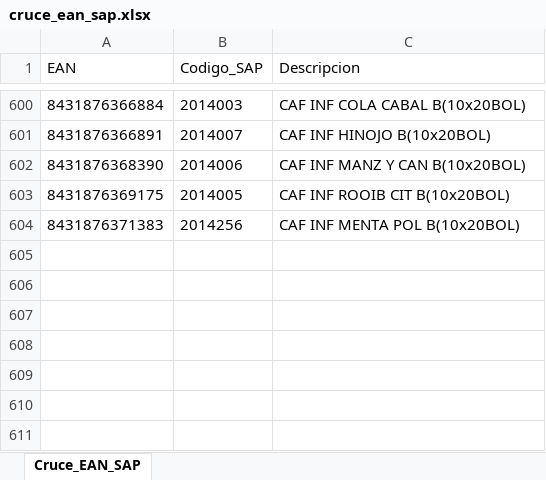
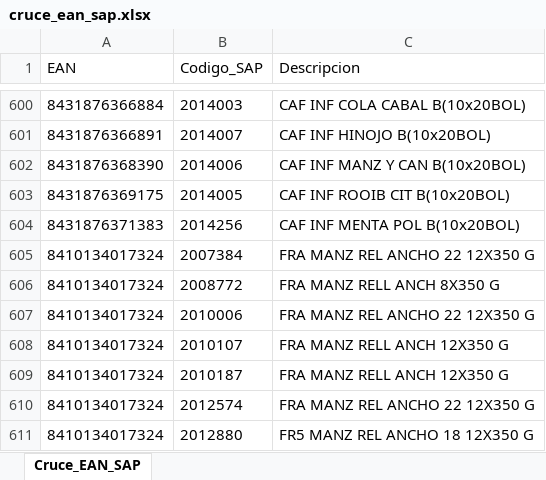
Before and after one commit to Eskiador/support-bot-mvp, an Excel workbook: data/cruce_ean_sap.xlsx, sheet Cruce_EAN_SAP, drawn as a sheet; only a part is shown, gaps mark what is left out; values as stored, in another font and other column widths than the file's, no borders; the diff names each change by its address in the sheet, - before the commit and + after, or states it on an @@ line.

```diff
--- a/data/cruce_ean_sap.xlsx (sheet Cruce_EAN_SAP)
+++ b/data/cruce_ean_sap.xlsx (sheet Cruce_EAN_SAP)
+row 605: 8410134017324 | 2007384 | FRA MANZ REL ANCHO 22 12X350 G
+row 606: 8410134017324 | 2008772 | FRA MANZ RELL ANCH 8X350 G
+row 607: 8410134017324 | 2010006 | FRA MANZ REL ANCHO 22 12X350 G
+row 608: 8410134017324 | 2010107 | FRA MANZ RELL ANCH 12X350 G
+row 609: 8410134017324 | 2010187 | FRA MANZ RELL ANCH 12X350 G
+row 610: 8410134017324 | 2012574 | FRA MANZ REL ANCHO 22 12X350 G
+row 611: 8410134017324 | 2012880 | FR5 MANZ REL ANCHO 18 12X350 G
```
Also changed, not shown: 2 other files.
